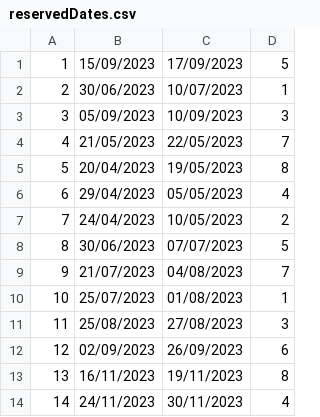
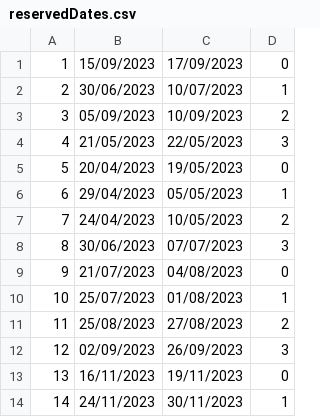
Before and after one commit to banja001/Alt-F4, a CSV file: booking/booking/Resources/Data/reservedDates.csv, drawn as a sheet.

Commit message:
done part where accommodation can be reserved if there are free dates in the selected scope

```diff
--- a/booking/booking/Resources/Data/reservedDates.csv
+++ b/booking/booking/Resources/Data/reservedDates.csv
@@ -1,14 +1,14 @@
-1|15/09/2023|17/09/2023|5
+1|15/09/2023|17/09/2023|0
 2|30/06/2023|10/07/2023|1
-3|05/09/2023|10/09/2023|3
-4|21/05/2023|22/05/2023|7
-5|20/04/2023|19/05/2023|8
-6|29/04/2023|05/05/2023|4
+3|05/09/2023|10/09/2023|2
+4|21/05/2023|22/05/2023|3
+5|20/04/2023|19/05/2023|0
+6|29/04/2023|05/05/2023|1
 7|24/04/2023|10/05/2023|2
-8|30/06/2023|07/07/2023|5
-9|21/07/2023|04/08/2023|7
+8|30/06/2023|07/07/2023|3
+9|21/07/2023|04/08/2023|0
 10|25/07/2023|01/08/2023|1
-11|25/08/2023|27/08/2023|3
-12|02/09/2023|26/09/2023|6
-13|16/11/2023|19/11/2023|8
-14|24/11/2023|30/11/2023|4
+11|25/08/2023|27/08/2023|2
+12|02/09/2023|26/09/2023|3
+13|16/11/2023|19/11/2023|0
+14|24/11/2023|30/11/2023|1
```
Also changed, not shown: 6 other files.
